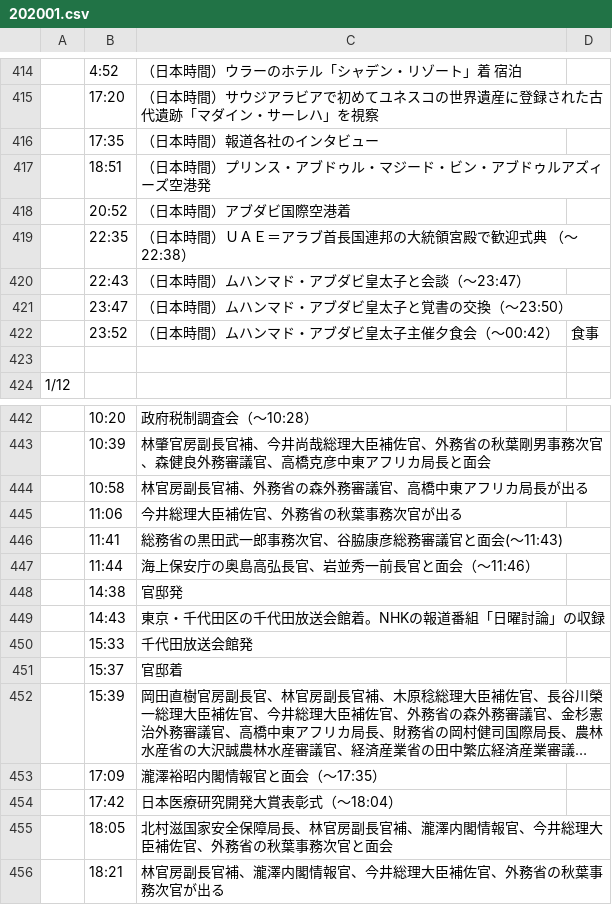
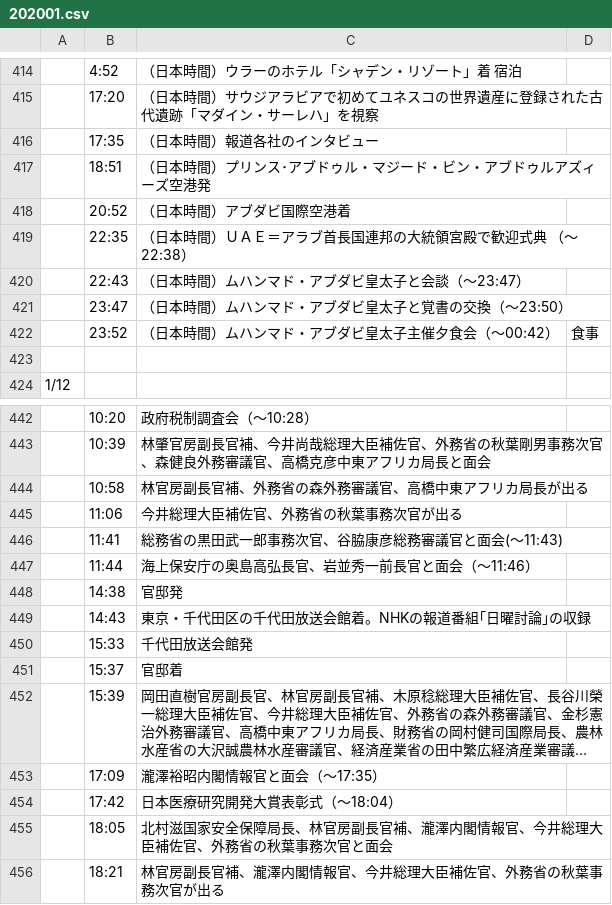
Before and after one commit to yuokada/Prime-Minister-movements, a CSV file: original/202001.csv, drawn as a sheet; only a part is shown, gaps mark what is left out; long unchanged cells end in …; the diff names each change by its address in the sheet, - before the commit and + after, or states it on an @@ line.

```diff
--- a/original/202001.csv
+++ b/original/202001.csv
-C417: （日本時間）プリンス・アブドゥル・マジード・ビン・アブドゥルアズィーズ空港発
+C417: （日本時間）プリンス･アブドゥル・マジード・ビン・アブドゥルアズィーズ空港発
-C449: 東京・千代田区の千代田放送会館着。NHKの報道番組「日曜討論」の収録
+C449: 東京・千代田区の千代田放送会館着。NHKの報道番組｢日曜討論｣の収録
```
Also changed, not shown: original/201808.csv, original/201809.csv, 24 other files.
